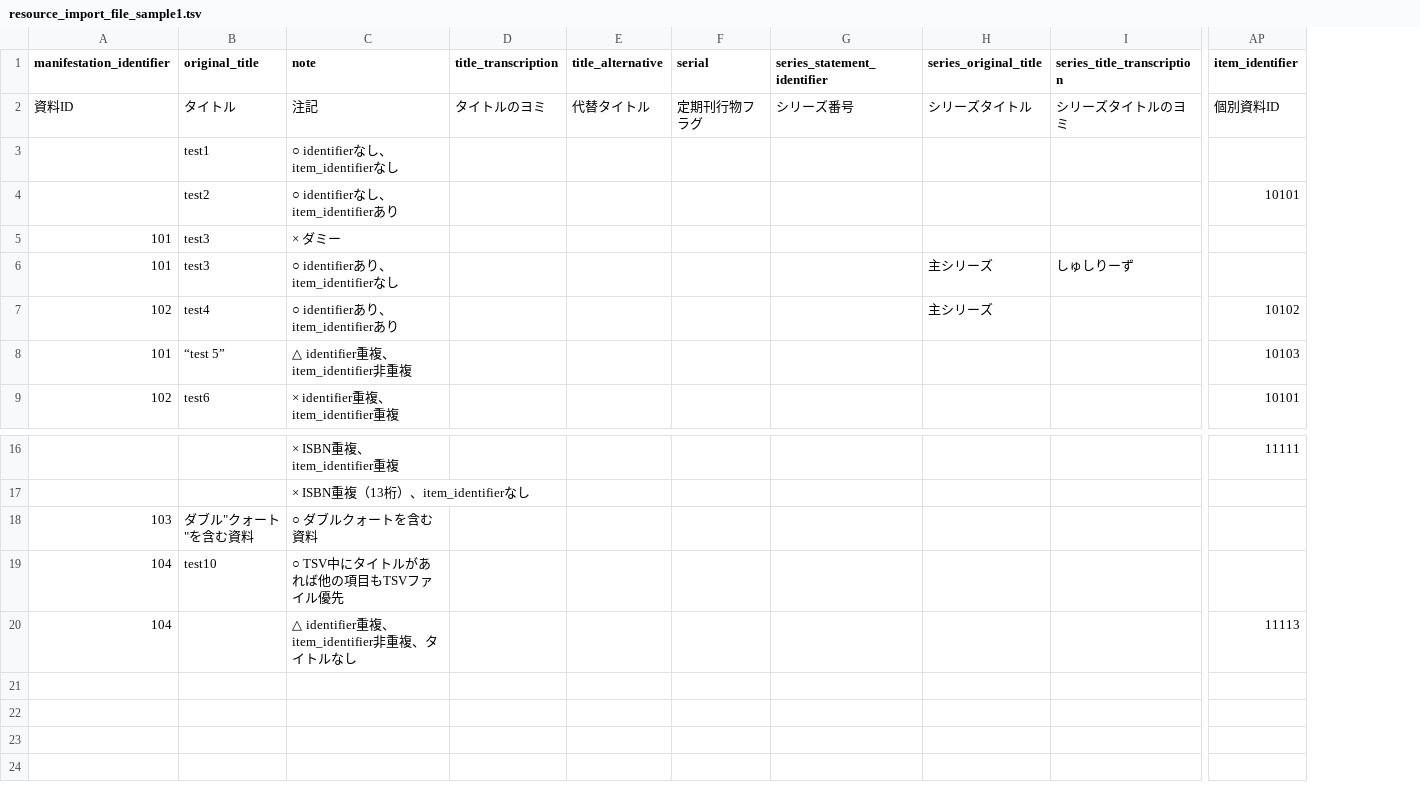
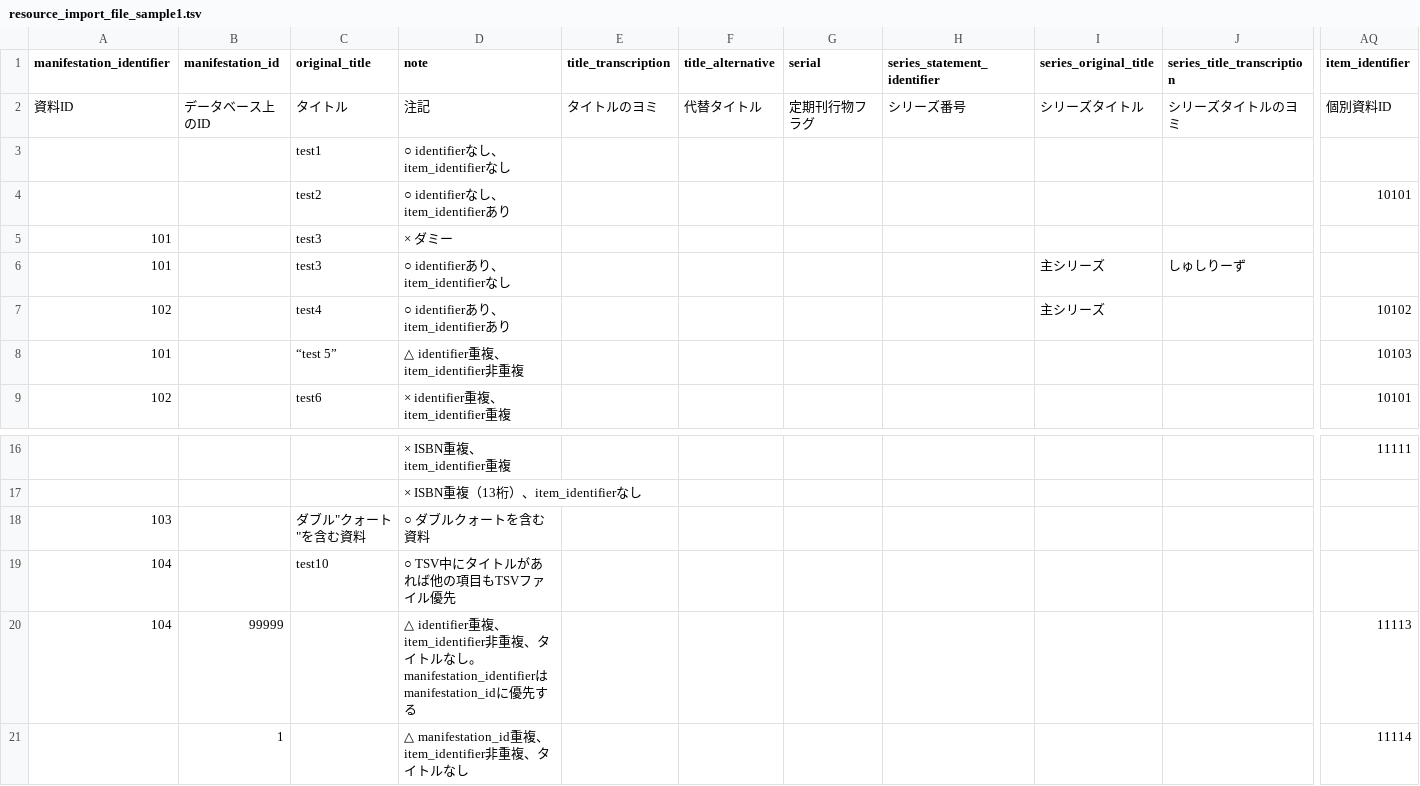
Before and after one commit to next-l/enju_biblio, a TSV file: examples/resource_import_file_sample1.tsv, drawn as a sheet; only a part is shown, gaps mark what is left out; addresses are those after the commit; rows hold the shown columns only; the diff names each change by its address in the sheet, - before the commit and + after, or states it on an @@ line.

Commit message:
fixed import using manifestation_id next-l/enju_leaf#371

```diff
--- a/examples/resource_import_file_sample1.tsv
+++ b/examples/resource_import_file_sample1.tsv
+column B (manifestation_id), row 2: データベース上のID; row 20: 99999
-D20 (note): …トルなし
+D20 (note): …トルなし。manifestation_identifierはmanifestation_idに優先する
+row 21:  | 1 |  | △ manifestation_id重複、item_identifier非重複、タイトルなし |  |  |  |  |  |  | 11114
```
Also changed, not shown: examples/resource_import_file_sample2.tsv, 2 other files.
